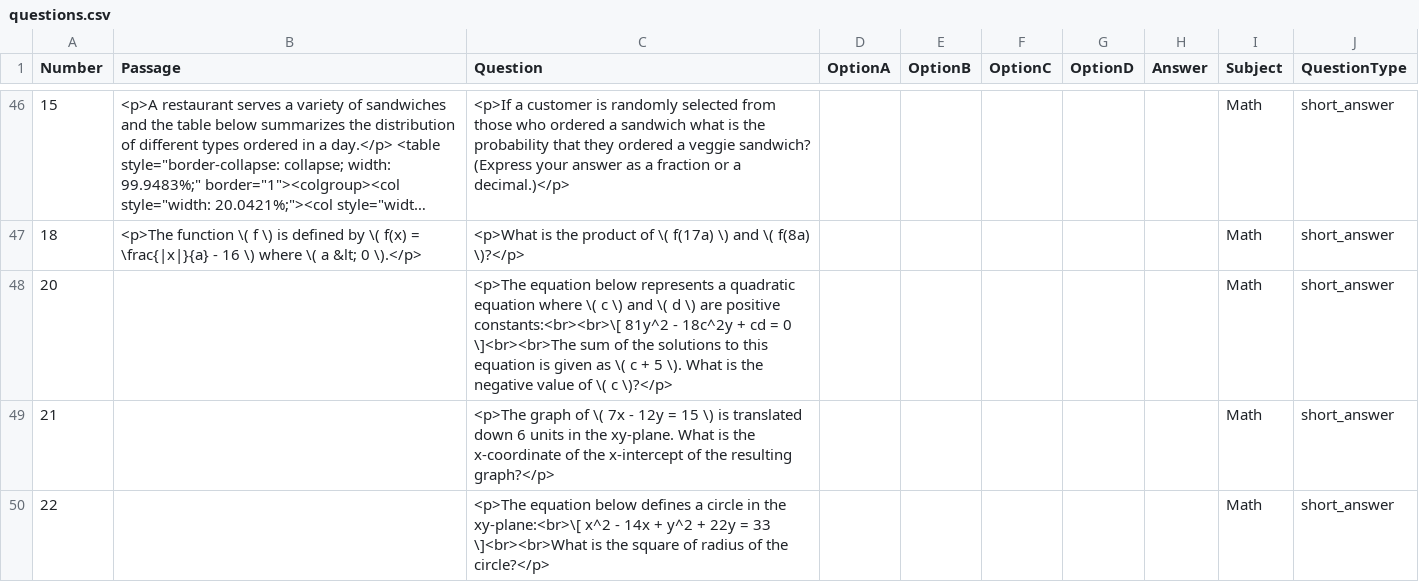
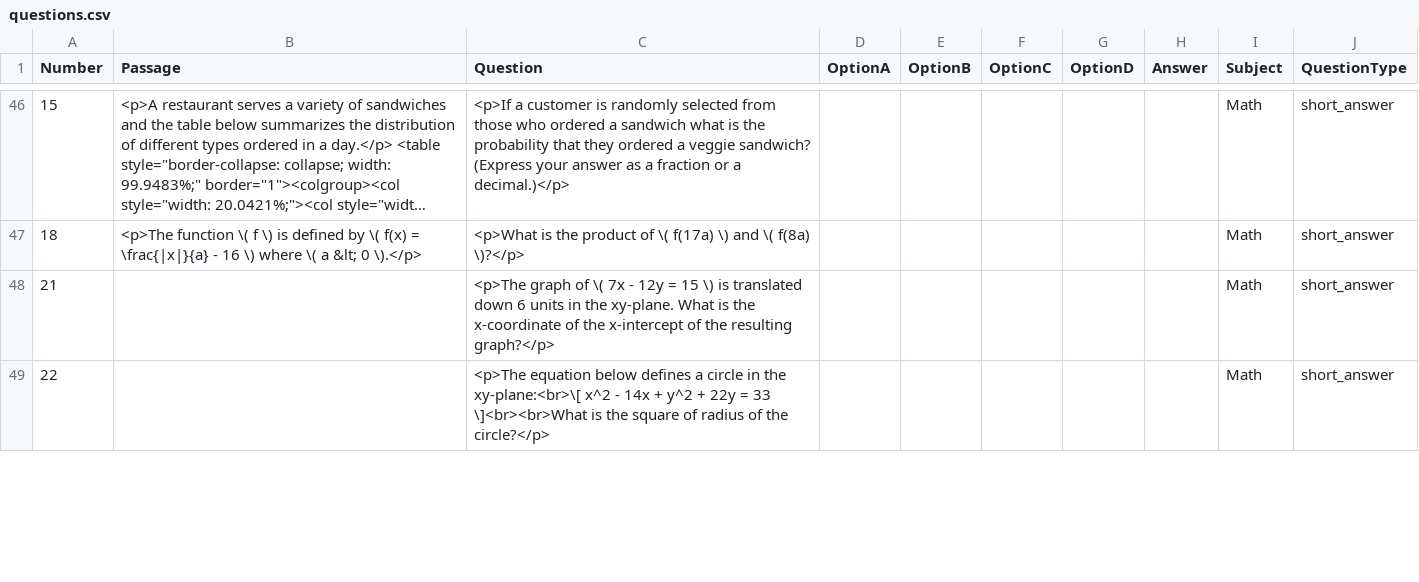
Before and after one commit to SuperfastSAT1600/MJ-sat-diagnostic-test, a CSV file: questions.csv, drawn as a sheet; only a part is shown, gaps mark what is left out; long unchanged cells end in …; removed rows and columns are numbered as before the commit, all else as after; the diff covers the shown part only; the diff names each change by its address in the sheet, - before the commit and + after, or states it on an @@ line.

```diff
--- a/questions.csv
+++ b/questions.csv
-row 48: 20 |  | <p>The equation below represents a quadratic equation where \( c \) and \( d \) are positive constants:<br><br>\[ 81y^2 - 18c^2y + cd = 0 \]<br><br>The sum of the solutions to this equation is given as \( c + 5 \). What is the negative value of \( c \)?</p> |  |  |  |  |  | Math | short_answer
```
Also changed, not shown: 2 added rows and 2 edited cells elsewhere in this file, Diagnostic DataBase - Unit DB.csv, 2 other files.
